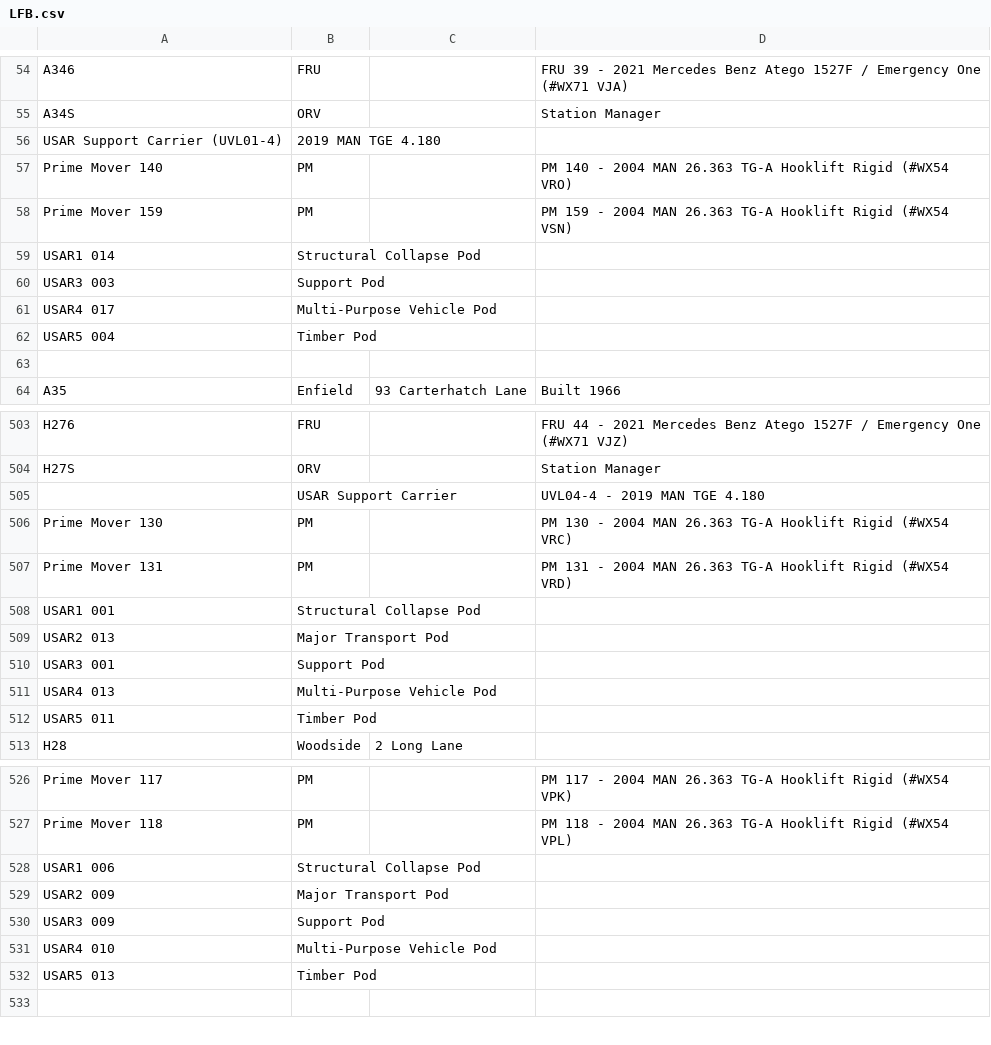
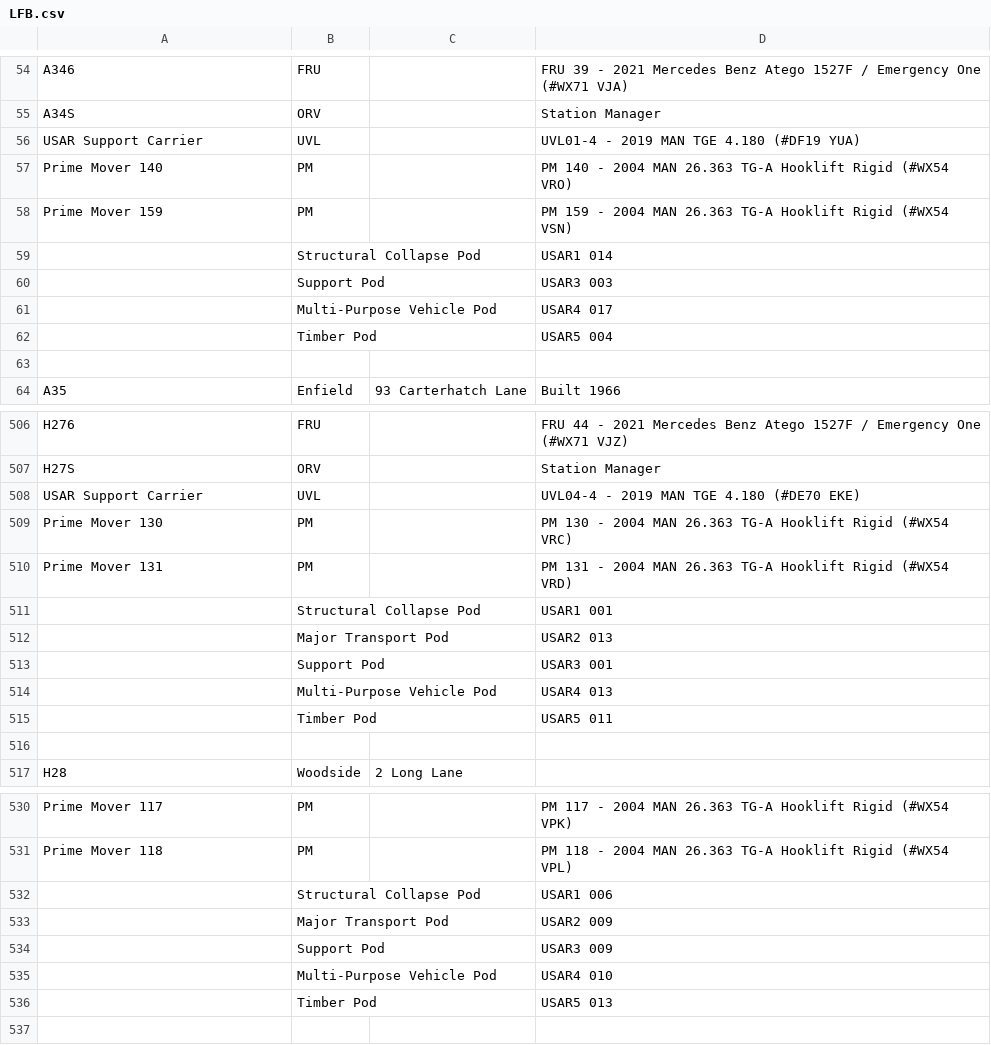
Before and after one commit to mnai/LSS-Fahrzeuglisten, a CSV file: International/UK/London/LFB.csv, drawn as a sheet; only a part is shown, gaps mark what is left out; removed rows and columns are numbered as before the commit, all else as after; the diff covers the shown part only; the diff names each change by its address in the sheet, - before the commit and + after, or states it on an @@ line.

Commit message:
LAS vehicles added. Minor LFB and HAFS changes
LAS vehicles added. Minor LFB and HAFS changes

```diff
--- a/International/UK/London/LFB.csv
+++ b/International/UK/London/LFB.csv
-row 56: USAR Support Carrier (UVL01-4) | 2019 MAN TGE 4.180
+row 56: USAR Support Carrier | UVL |  | UVL01-4 - 2019 MAN TGE 4.180 (#DF19 YUA)
-row 59: USAR1 014 | Structural Collapse Pod
-row 60: USAR3 003 | Support Pod
-row 61: USAR4 017 | Multi-Purpose Vehicle Pod
-row 62: USAR5 004 | Timber Pod
+row 59:  | Structural Collapse Pod |  | USAR1 014
+row 60:  | Support Pod |  | USAR3 003
+row 61:  | Multi-Purpose Vehicle Pod |  | USAR4 017
+row 62:  | Timber Pod |  | USAR5 004
-row 505:  | USAR Support Carrier |  | UVL04-4 - 2019 MAN TGE 4.180
+row 508: USAR Support Carrier | UVL |  | UVL04-4 - 2019 MAN TGE 4.180 (#DE70 EKE)
-row 508: USAR1 001 | Structural Collapse Pod
-row 509: USAR2 013 | Major Transport Pod
-row 510: USAR3 001 | Support Pod
-row 511: USAR4 013 | Multi-Purpose Vehicle Pod
+row 511:  | Structural Collapse Pod |  | USAR1 001
+row 512:  | Major Transport Pod |  | USAR2 013
+row 513:  | Support Pod |  | USAR3 001
+row 514:  | Multi-Purpose Vehicle Pod |  | USAR4 013
+row 515:  | Timber Pod |  | USAR5 011
-row 516: USAR5 011 | Timber Pod
+row 516: (empty)
-row 528: USAR1 006 | Structural Collapse Pod
-row 529: USAR2 009 | Major Transport Pod
-row 530: USAR3 009 | Support Pod
-row 531: USAR4 010 | Multi-Purpose Vehicle Pod
-row 532: USAR5 013 | Timber Pod
+row 532:  | Structural Collapse Pod |  | USAR1 006
+row 533:  | Major Transport Pod |  | USAR2 009
+row 534:  | Support Pod |  | USAR3 009
+row 535:  | Multi-Purpose Vehicle Pod |  | USAR4 010
+row 536:  | Timber Pod |  | USAR5 013
```
Also changed, not shown: 28 added rows, 25 removed rows and 19 edited cells elsewhere in this file, International/UK/London/HAFS.csv, 1 other file.
